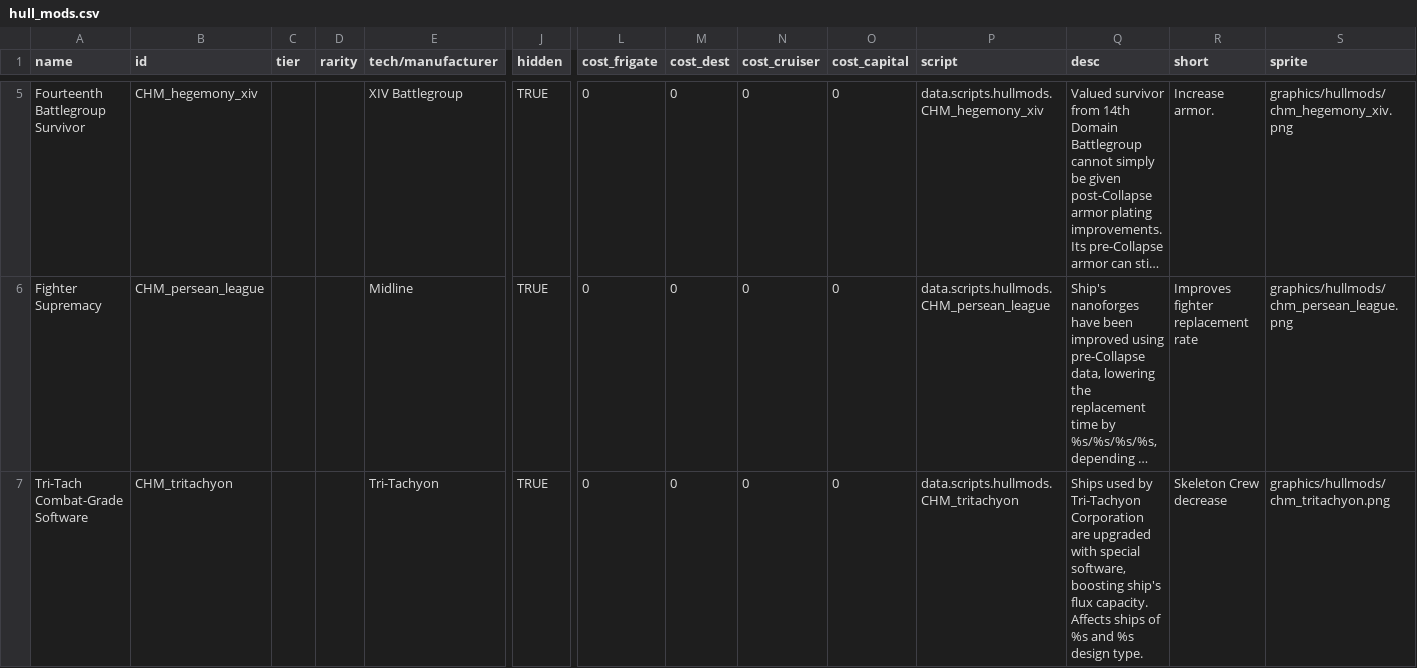
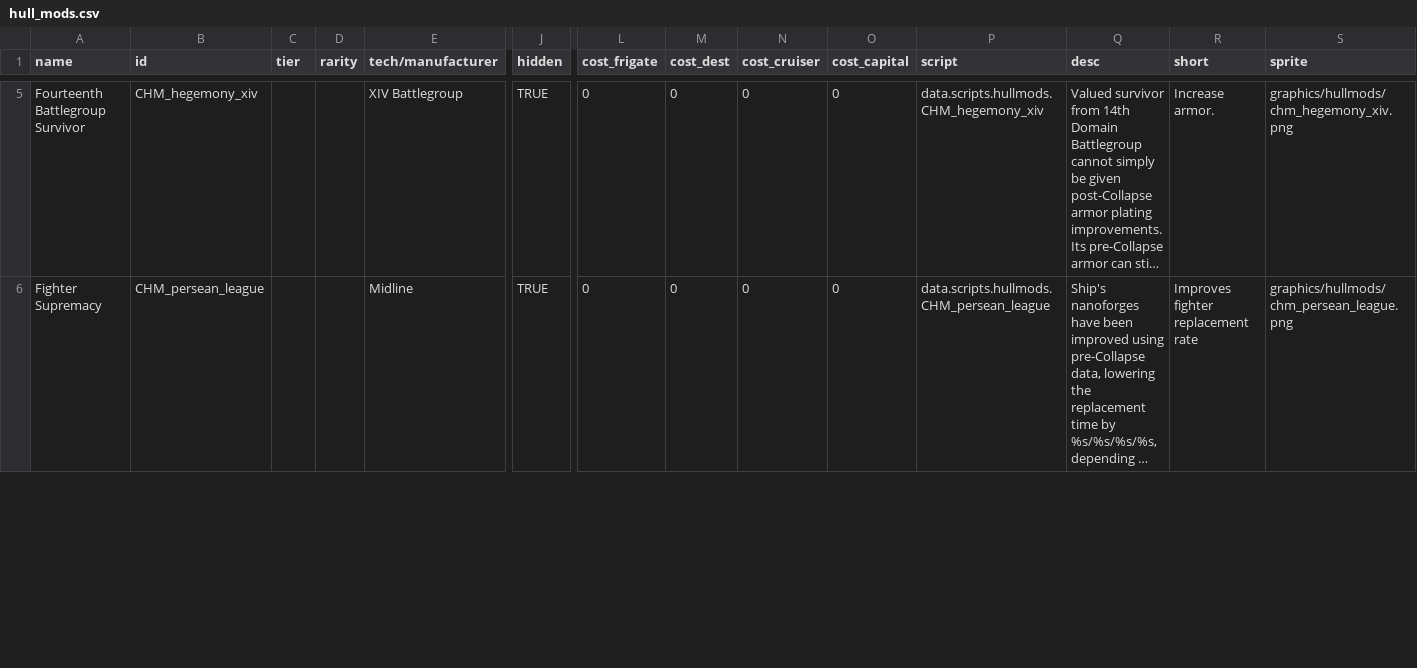
Before and after one commit to TechpriestEnginseer/solid-winner, a CSV file: data/hullmods/hull_mods.csv, drawn as a sheet; only a part is shown, gaps mark what is left out; long unchanged cells end in …; removed rows and columns are numbered as before the commit, all else as after; rows hold the shown columns only; the diff covers the shown part only; the diff names each change by its address in the sheet, - before the commit and + after, or states it on an @@ line.

```diff
--- a/data/hullmods/hull_mods.csv
+++ b/data/hullmods/hull_mods.csv
-row 7: Tri-Tach Combat-Grade Software | CHM_tritachyon |  |  | Tri-Tachyon | TRUE | 0 | 0 | 0 | 0 | data.scripts.hullmods.CHM_tritachyon | Ships used by Tri-Tachyon Corporation are upgraded with special software, boosting ship's flux capacity. Affects ships of %s and %s design type. | Skeleton Crew decrease | graphics/hullmods/chm_tritachyon.png
```
Also changed, not shown: 1 added row and 4 edited cells elsewhere in this file, 4 other files.
